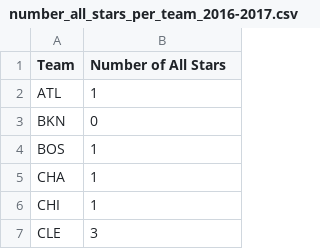
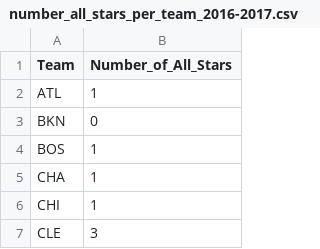
Before and after one commit to 20zurmca/NBA-Hackathon-Application, a CSV file: Business Analytics/number_all_stars_per_team_2016-2017.csv, drawn as a sheet; only a part is shown.

Commit message:
experimented with all star queries

```diff
--- a/Business Analytics/number_all_stars_per_team_2016-2017.csv
+++ b/Business Analytics/number_all_stars_per_team_2016-2017.csv
@@ -1,2 +1,2 @@
-Team,Number of All Stars
+Team,Number_of_All_Stars
 ATL,1
```
Also changed, not shown: 3 other files.
